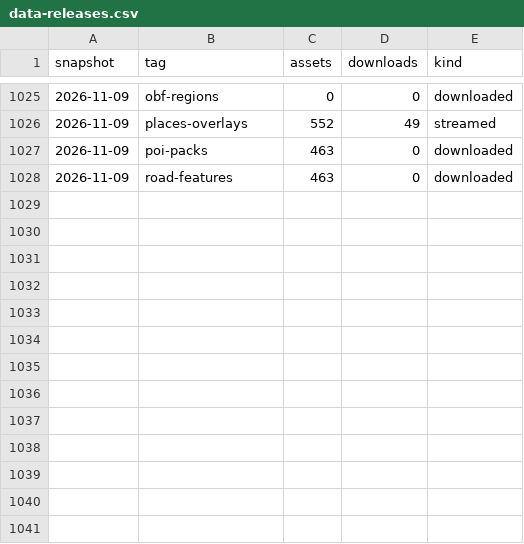
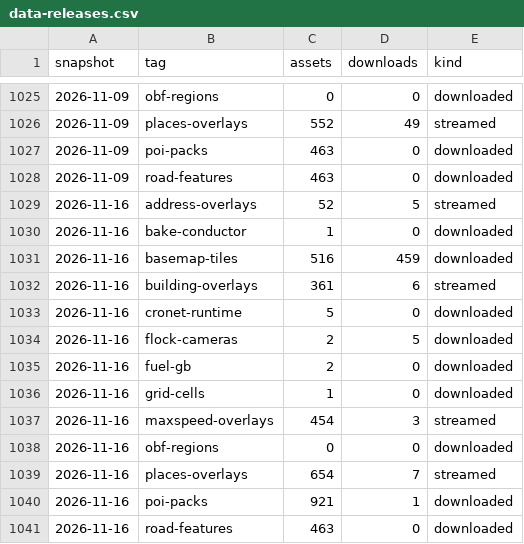
Before and after one commit to smartworldarafath/OpenMaps, a CSV file: docs/stats/data-releases.csv, drawn as a sheet; only a part is shown, gaps mark what is left out.

```diff
--- a/docs/stats/data-releases.csv
+++ b/docs/stats/data-releases.csv
@@ -1028 +1028,14 @@ snapshot,tag,assets,downloads,kind
 2026-11-09,road-features,463,0,downloaded
+2026-11-16,address-overlays,52,5,streamed
+2026-11-16,bake-conductor,1,0,downloaded
+2026-11-16,basemap-tiles,516,459,downloaded
+2026-11-16,building-overlays,361,6,streamed
+2026-11-16,cronet-runtime,5,0,downloaded
+2026-11-16,flock-cameras,2,5,downloaded
+2026-11-16,fuel-gb,2,0,downloaded
+2026-11-16,grid-cells,1,0,downloaded
+2026-11-16,maxspeed-overlays,454,3,streamed
+2026-11-16,obf-regions,0,0,downloaded
+2026-11-16,places-overlays,654,7,streamed
+2026-11-16,poi-packs,921,1,downloaded
+2026-11-16,road-features,463,0,downloaded
```
Also changed, not shown: docs/stats/regions.csv, docs/stats/traffic.csv.
